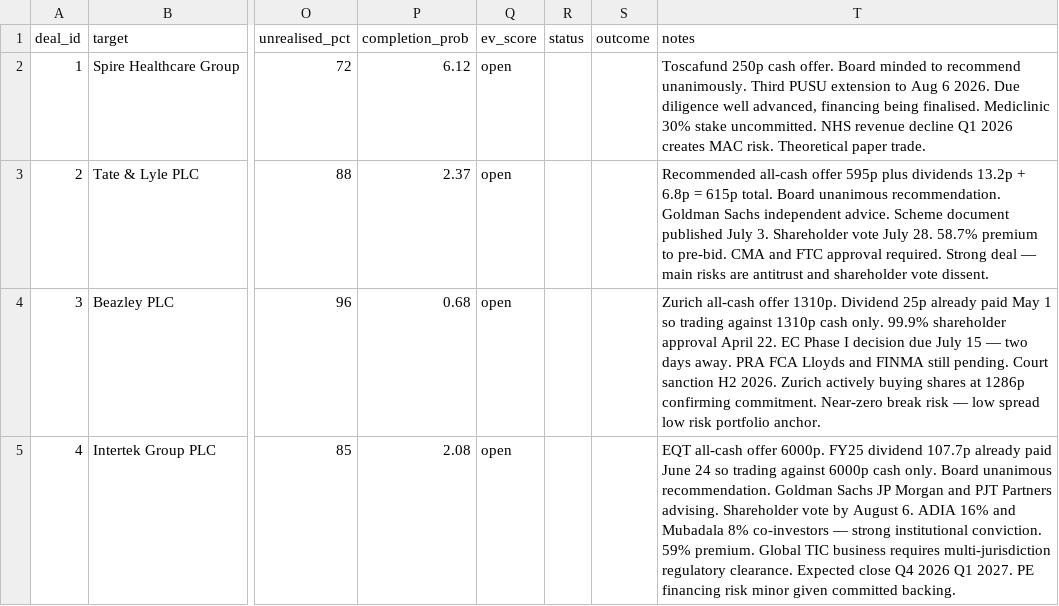
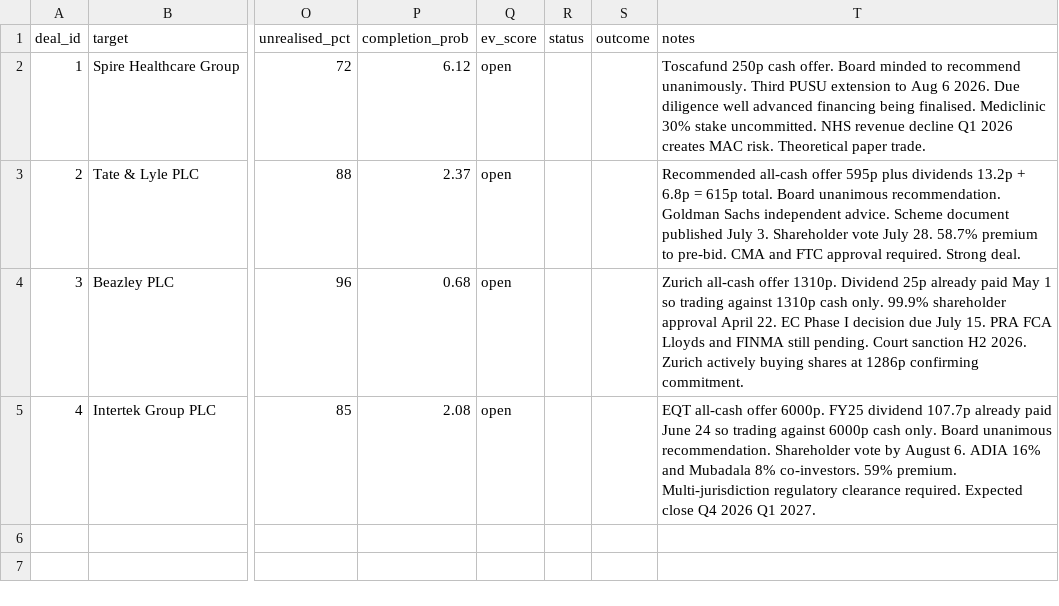
Before and after one commit to Chyde2010/merger_arb_test, a CSV file: data/deals.csv, drawn as a sheet; only a part is shown, gaps mark what is left out; the diff names each change by its address in the sheet, - before the commit and + after, or states it on an @@ line.

Commit message:
Update deals.csv

```diff
--- a/data/deals.csv
+++ b/data/deals.csv
-T2 (notes): …diligence well advanced, financing being…
+T2 (notes): …diligence well advanced financing being…
-T3 (notes): …required. Strong deal — main risks are antitrust and shareholder vote dissent.
+T3 (notes): …required. Strong deal.
-T4 (notes): …due July 15 — two days away. PRA FCA Lloyds and FINMA still pending. Court sanction H2 2026. Zurich actively buying shares at 1286p confirming commitment. Near-zero break risk — low spread low risk portfolio anchor.
+T4 (notes): …due July 15. PRA FCA Lloyds and FINMA still pending. Court sanction H2 2026. Zurich actively buying shares at 1286p confirming commitment.
-T5 (notes): …unanimous recommendation. Goldman Sachs JP Morgan and PJT Partners advising. Shareholder vote by August 6. ADIA 16% and Mubadala 8% co-investors — strong institutional conviction. 59% premium. Global TIC business requires multi-jurisdiction regulatory clearance. Expected close Q4 2026 Q1 2027. PE financing risk minor given committed backing.
+T5 (notes): …unanimous recommendation. Shareholder vote by August 6. ADIA 16% and Mubadala 8% co-investors. 59% premium. Multi-jurisdiction regulatory clearance required. Expected close Q4 2026 Q1 2027.
```
